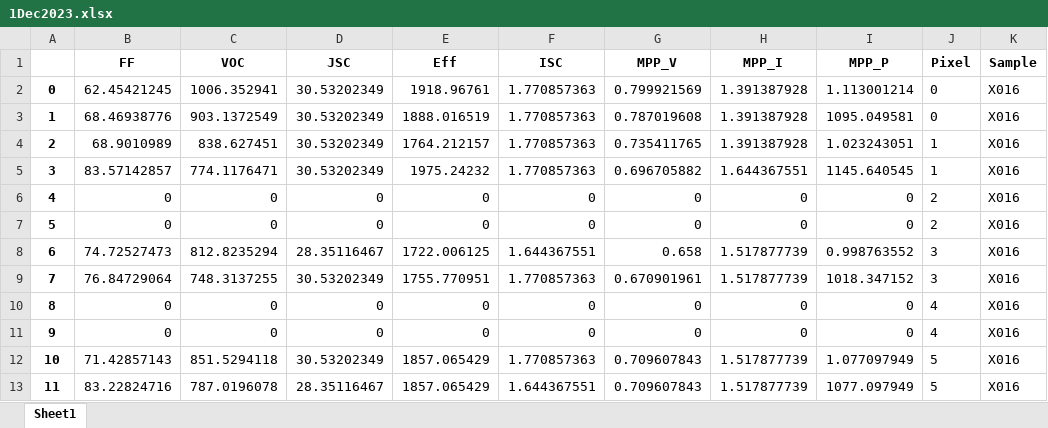
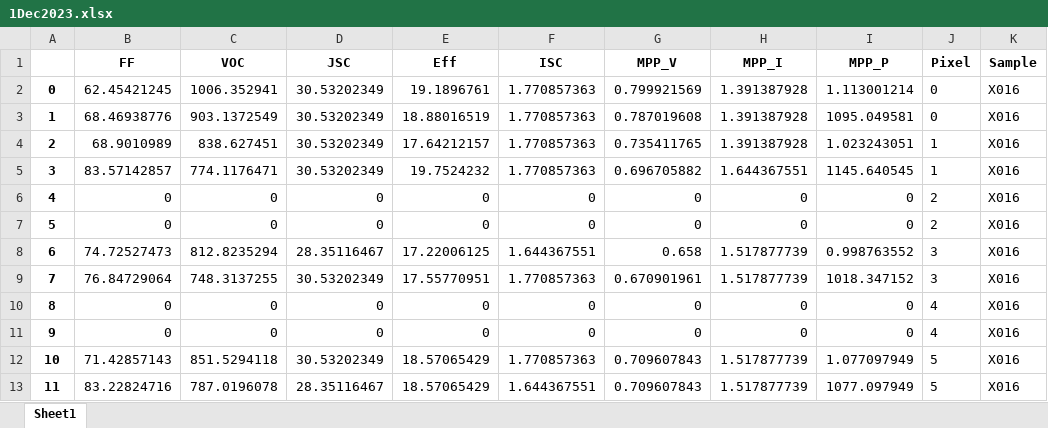
Before and after one commit to Big-Red-Sat/Big-Red-Sat-1, an Excel workbook: Flight Payload/Perovskite Performance/P2_Assembled/X016_InSatellite/1Dec2023.xlsx, sheet Sheet1, drawn as a sheet; only a part is shown; values as stored, in another font and other column widths than the file's, no borders; the diff names each change by its address in the sheet, - before the commit and + after, or states it on an @@ line.

```diff
--- a/Flight Payload/Perovskite Performance/P2_Assembled/X016_InSatellite/1Dec2023.xlsx (sheet Sheet1)
+++ b/Flight Payload/Perovskite Performance/P2_Assembled/X016_InSatellite/1Dec2023.xlsx (sheet Sheet1)
-E2 (Eff): 1918.96761
+E2 (Eff): 19.1896761
-E3 (Eff): 1888.016519
+E3 (Eff): 18.88016519
-E4 (Eff): 1764.212157
+E4 (Eff): 17.64212157
-E5 (Eff): 1975.24232
+E5 (Eff): 19.7524232
-E8 (Eff): 1722.006125
+E8 (Eff): 17.22006125
-E9 (Eff): 1755.770951
+E9 (Eff): 17.55770951
-E12:E13 (Eff): 1857.065429
+E12:E13 (Eff): 18.57065429
```
Also changed, not shown: Flight Payload/Perovskite Performance/GaAs_Assembled/GaAs_PostVibe/9Dec23.xlsx, Flight Payload/Perovskite Performance/GaAs_Assembled/GaAs_PreVibe/1Dec2023.xlsx, 29 other files.
